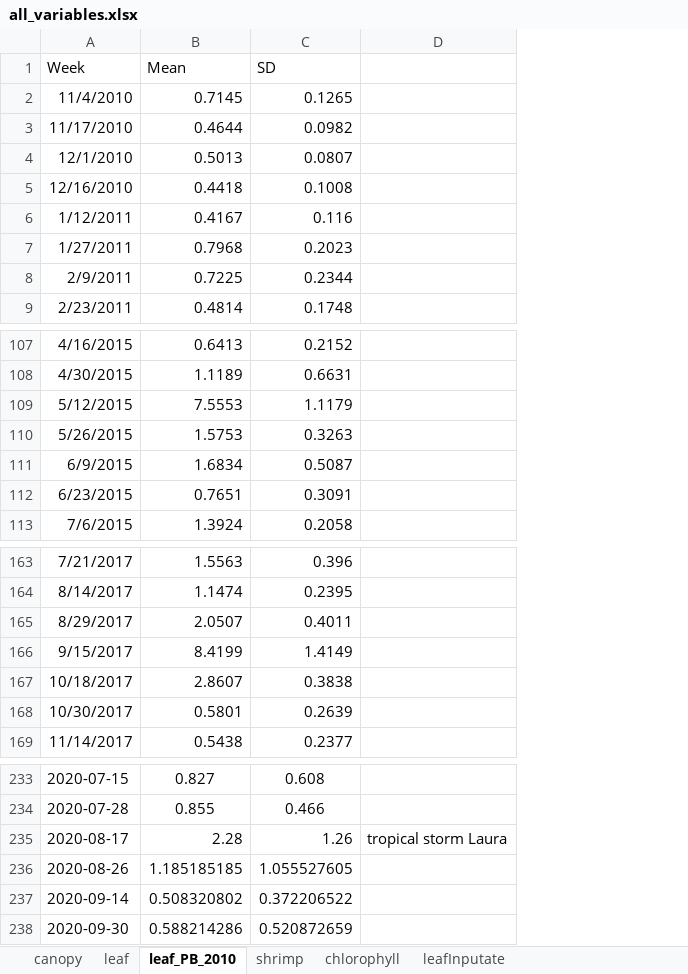
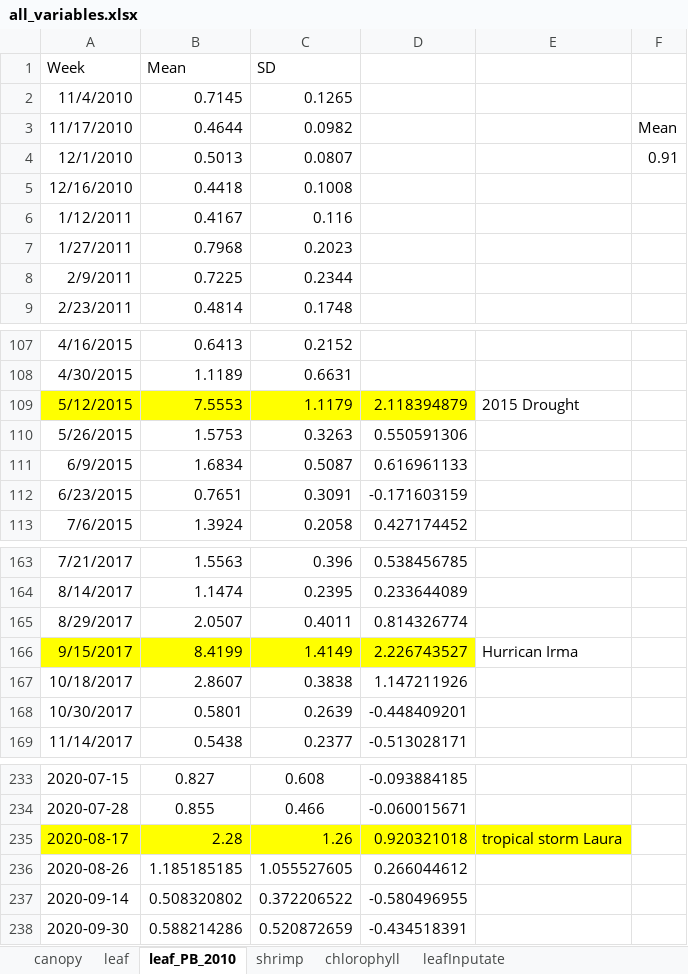
Before and after one commit to PEGutierrezF/datasummaryLTER, an Excel workbook: data/all_variables.xlsx, sheet leaf_PB_2010, drawn as a sheet; only a part is shown, gaps mark what is left out; values as stored, in another font and other column widths than the file's, no borders; addresses are those after the commit; the diff names each change by its address in the sheet, - before the commit and + after, or states it on an @@ line.

Commit message:
data

```diff
--- a/data/all_variables.xlsx (sheet leaf_PB_2010)
+++ b/data/all_variables.xlsx (sheet leaf_PB_2010)
+column D, rows 109-113: 2.118394879 | 0.550591306 | 0.616961133 | -0.171603159 | 0.427174452; rows 163-169: 0.538456785 | 0.233644089 | 0.814326774 | 2.226743527 | 1.147211926 | -0.448409201 | -0.513028171; rows 233-238: -0.093884185 | -0.060015671 | 0.920321018 | 0.266044612 | -0.580496955 | -0.434518391
+column F, rows 3-4: Mean | 0.91
-A109:C109 fill: none
+A109:C109 fill: #FFFF00
-E109: (empty)
+E109: 2015 Drought
-A166:C166 fill: none
+A166:C166 fill: #FFFF00
-E166: (empty)
+E166: Hurrican Irma
-A235:C235 fill: none
+A235:C235 fill: #FFFF00
-E235 fill: none
+E235 fill: #FFFF00
```
Also changed, not shown: 3 other files.
